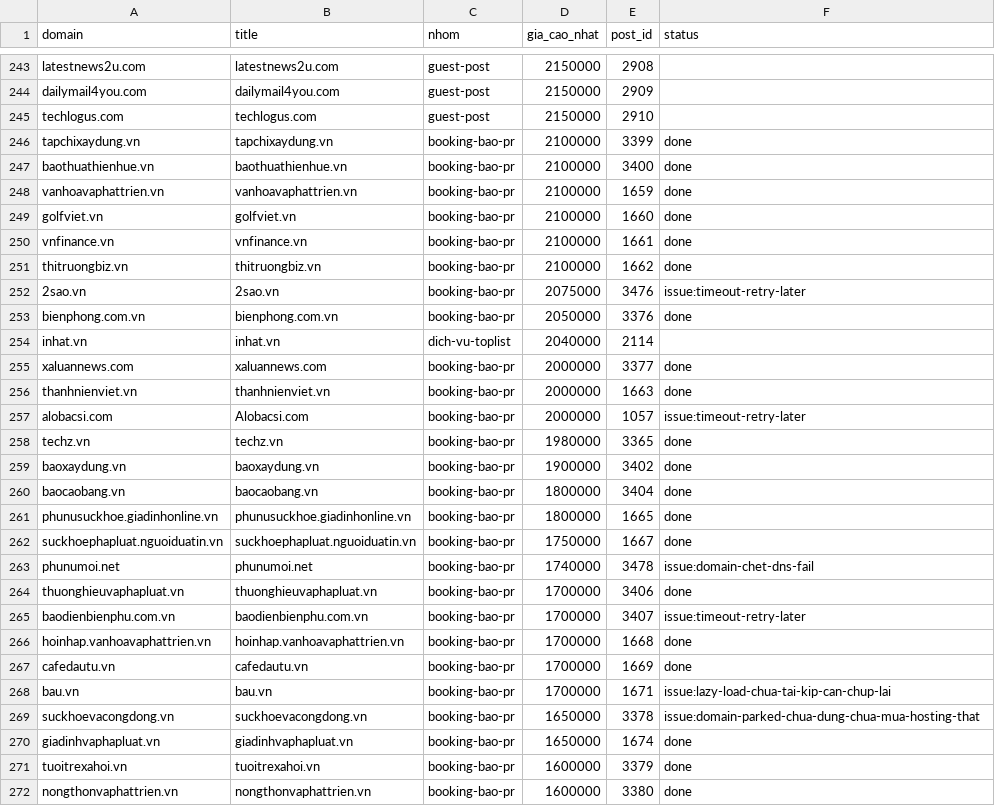
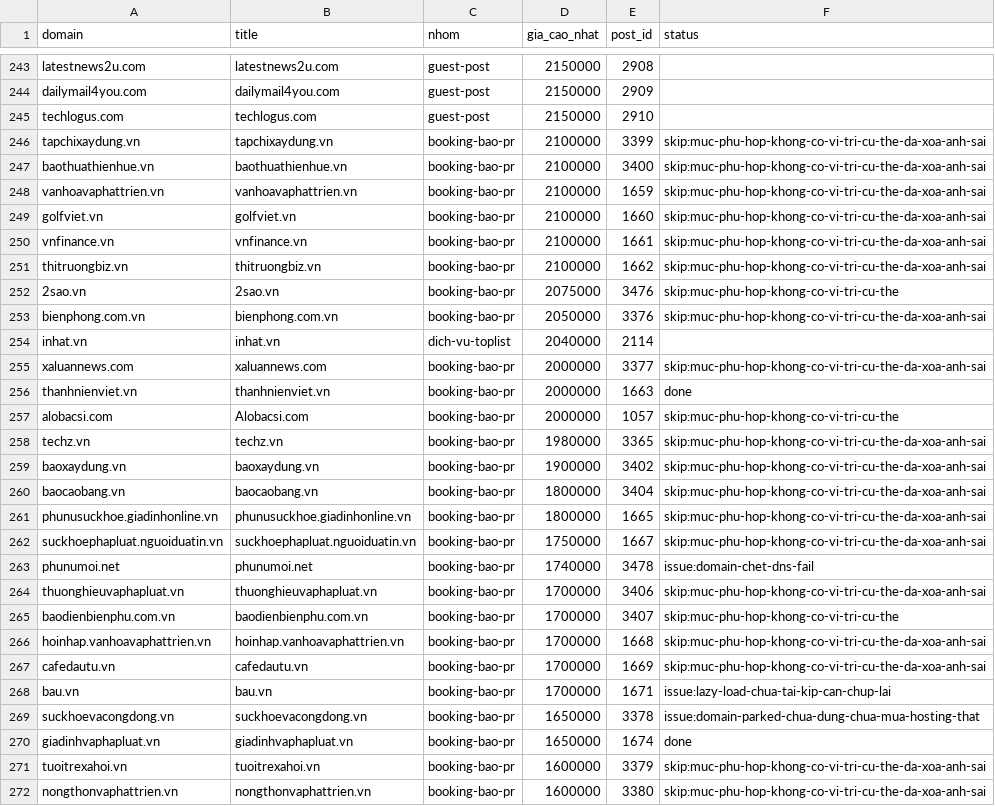
Before and after one commit to paolodinho/digicomvn, a CSV file: 10-bang-gia-booking/vitri-ledger.csv, drawn as a sheet; only a part is shown, gaps mark what is left out; the diff covers the shown part only.

```diff
--- a/10-bang-gia-booking/vitri-ledger.csv
+++ b/10-bang-gia-booking/vitri-ledger.csv
@@ -245,24 +245,24 @@ dailymail4you.com,dailymail4you.com,guest-post,2150000,2909,
 techlogus.com,techlogus.com,guest-post,2150000,2910,
-tapchixaydung.vn,tapchixaydung.vn,booking-bao-pr,2100000,3399,done
-baothuathienhue.vn,baothuathienhue.vn,booking-bao-pr,2100000,3400,done
-vanhoavaphattrien.vn,vanhoavaphattrien.vn,booking-bao-pr,2100000,1659,done
-golfviet.vn,golfviet.vn,booking-bao-pr,2100000,1660,done
-vnfinance.vn,vnfinance.vn,booking-bao-pr,2100000,1661,done
-thitruongbiz.vn,thitruongbiz.vn,booking-bao-pr,2100000,1662,done
-2sao.vn,2sao.vn,booking-bao-pr,2075000,3476,issue:timeout-retry-later
-bienphong.com.vn,bienphong.com.vn,booking-bao-pr,2050000,3376,done
+tapchixaydung.vn,tapchixaydung.vn,booking-bao-pr,2100000,3399,skip:muc-phu-hop-khong-co-vi-tri-cu-the-da-xoa-anh-sai
+baothuathienhue.vn,baothuathienhue.vn,booking-bao-pr,2100000,3400,skip:muc-phu-hop-khong-co-vi-tri-cu-the-da-xoa-anh-sai
+vanhoavaphattrien.vn,vanhoavaphattrien.vn,booking-bao-pr,2100000,1659,skip:muc-phu-hop-khong-co-vi-tri-cu-the-da-xoa-anh-sai
+golfviet.vn,golfviet.vn,booking-bao-pr,2100000,1660,skip:muc-phu-hop-khong-co-vi-tri-cu-the-da-xoa-anh-sai
+vnfinance.vn,vnfinance.vn,booking-bao-pr,2100000,1661,skip:muc-phu-hop-khong-co-vi-tri-cu-the-da-xoa-anh-sai
+thitruongbiz.vn,thitruongbiz.vn,booking-bao-pr,2100000,1662,skip:muc-phu-hop-khong-co-vi-tri-cu-the-da-xoa-anh-sai
+2sao.vn,2sao.vn,booking-bao-pr,2075000,3476,skip:muc-phu-hop-khong-co-vi-tri-cu-the
+bienphong.com.vn,bienphong.com.vn,booking-bao-pr,2050000,3376,skip:muc-phu-hop-khong-co-vi-tri-cu-the-da-xoa-anh-sai
 inhat.vn,inhat.vn,dich-vu-toplist,2040000,2114,
-xaluannews.com,xaluannews.com,booking-bao-pr,2000000,3377,done
+xaluannews.com,xaluannews.com,booking-bao-pr,2000000,3377,skip:muc-phu-hop-khong-co-vi-tri-cu-the-da-xoa-anh-sai
 thanhnienviet.vn,thanhnienviet.vn,booking-bao-pr,2000000,1663,done
-alobacsi.com,Alobacsi.com,booking-bao-pr,2000000,1057,issue:timeout-retry-later
-techz.vn,techz.vn,booking-bao-pr,1980000,3365,done
-baoxaydung.vn,baoxaydung.vn,booking-bao-pr,1900000,3402,done
-baocaobang.vn,baocaobang.vn,booking-bao-pr,1800000,3404,done
-phunusuckhoe.giadinhonline.vn,phunusuckhoe.giadinhonline.vn,booking-bao-pr,1800000,1665,done
-suckhoephapluat.nguoiduatin.vn,suckhoephapluat.nguoiduatin.vn,booking-bao-pr,1750000,1667,done
+alobacsi.com,Alobacsi.com,booking-bao-pr,2000000,1057,skip:muc-phu-hop-khong-co-vi-tri-cu-the
+techz.vn,techz.vn,booking-bao-pr,1980000,3365,skip:muc-phu-hop-khong-co-vi-tri-cu-the-da-xoa-anh-sai
+baoxaydung.vn,baoxaydung.vn,booking-bao-pr,1900000,3402,skip:muc-phu-hop-khong-co-vi-tri-cu-the-da-xoa-anh-sai
+baocaobang.vn,baocaobang.vn,booking-bao-pr,1800000,3404,skip:muc-phu-hop-khong-co-vi-tri-cu-the-da-xoa-anh-sai
+phunusuckhoe.giadinhonline.vn,phunusuckhoe.giadinhonline.vn,booking-bao-pr,1800000,1665,skip:muc-phu-hop-khong-co-vi-tri-cu-the-da-xoa-anh-sai
+suckhoephapluat.nguoiduatin.vn,suckhoephapluat.nguoiduatin.vn,booking-bao-pr,1750000,1667,skip:muc-phu-hop-khong-co-vi-tri-cu-the-da-xoa-anh-sai
 phunumoi.net,phunumoi.net,booking-bao-pr,1740000,3478,issue:domain-chet-dns-fail
-thuonghieuvaphapluat.vn,thuonghieuvaphapluat.vn,booking-bao-pr,1700000,3406,done
-baodienbienphu.com.vn,baodienbienphu.com.vn,booking-bao-pr,1700000,3407,issue:timeout-retry-later
-hoinhap.vanhoavaphattrien.vn,hoinhap.vanhoavaphattrien.vn,booking-bao-pr,1700000,1668,done
-cafedautu.vn,cafedautu.vn,booking-bao-pr,1700000,1669,done
+thuonghieuvaphapluat.vn,thuonghieuvaphapluat.vn,booking-bao-pr,1700000,3406,skip:muc-phu-hop-khong-co-vi-tri-cu-the-da-xoa-anh-sai
+baodienbienphu.com.vn,baodienbienphu.com.vn,booking-bao-pr,1700000,3407,skip:muc-phu-hop-khong-co-vi-tri-cu-the
+hoinhap.vanhoavaphattrien.vn,hoinhap.vanhoavaphattrien.vn,booking-bao-pr,1700000,1668,skip:muc-phu-hop-khong-co-vi-tri-cu-the-da-xoa-anh-sai
+cafedautu.vn,cafedautu.vn,booking-bao-pr,1700000,1669,skip:muc-phu-hop-khong-co-vi-tri-cu-the-da-xoa-anh-sai
 bau.vn,bau.vn,booking-bao-pr,1700000,1671,issue:lazy-load-chua-tai-kip-can-chup-lai
@@ -270,3 +270,3 @@ suckhoevacongdong.vn,suckhoevacongdong.vn,booking-bao-pr,1650000,3378,issue:doma
 giadinhvaphapluat.vn,giadinhvaphapluat.vn,booking-bao-pr,1650000,1674,done
-tuoitrexahoi.vn,tuoitrexahoi.vn,booking-bao-pr,1600000,3379,done
-nongthonvaphattrien.vn,nongthonvaphattrien.vn,booking-bao-pr,1600000,3380,done
+tuoitrexahoi.vn,tuoitrexahoi.vn,booking-bao-pr,1600000,3379,skip:muc-phu-hop-khong-co-vi-tri-cu-the-da-xoa-anh-sai
+nongthonvaphattrien.vn,nongthonvaphattrien.vn,booking-bao-pr,1600000,3380,skip:muc-phu-hop-khong-co-vi-tri-cu-the-da-xoa-anh-sai
```
Also changed, not shown: 71 edited cells elsewhere in this file.
